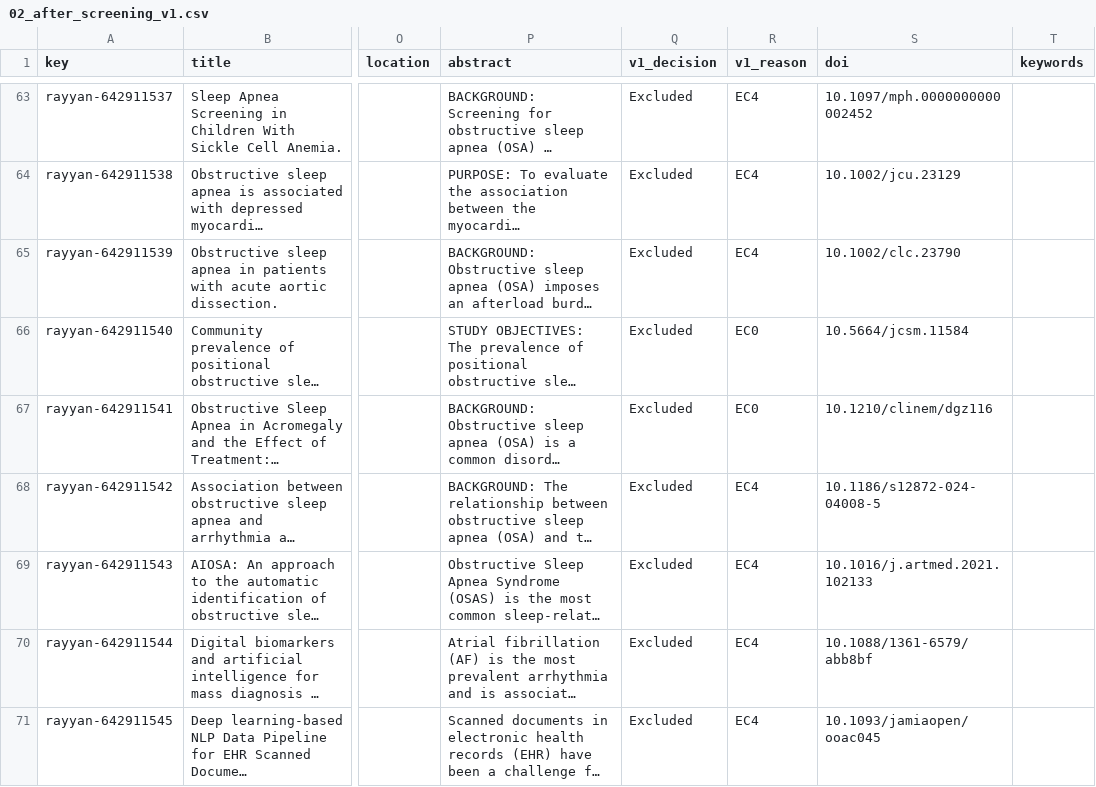
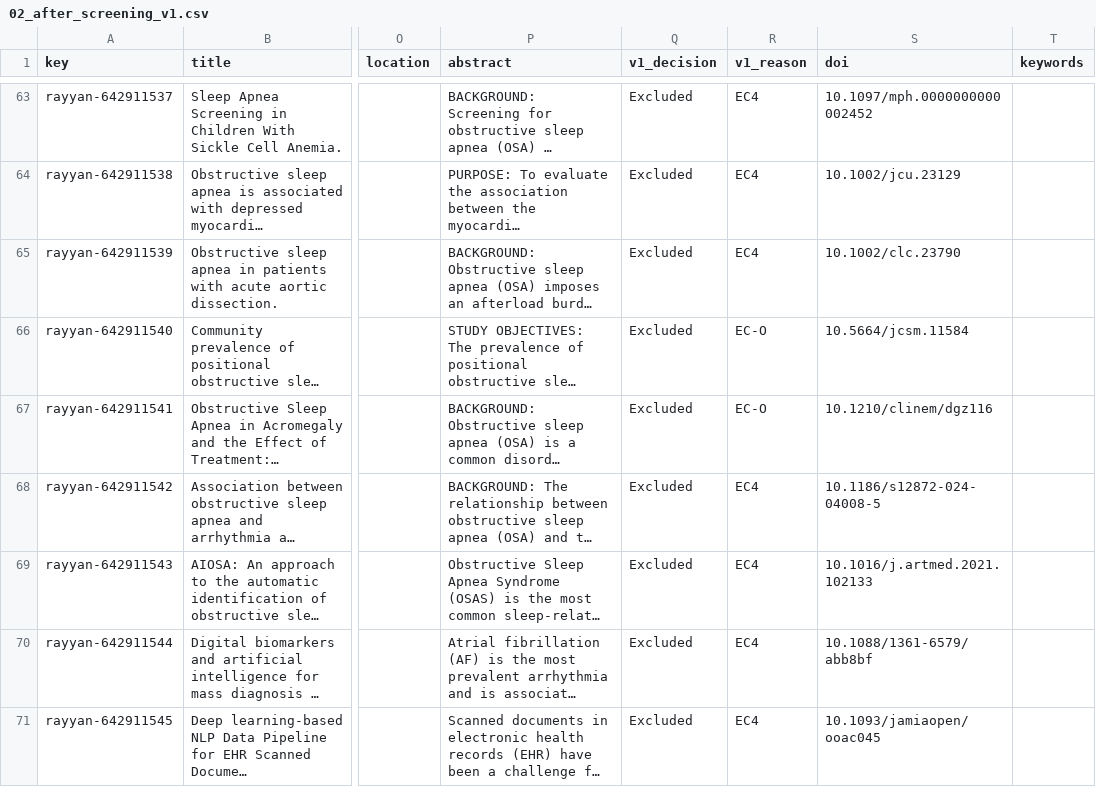
Before and after one commit to lengchay2306/SomniSensePaper, a CSV file: SP27SE/nguyentrungkien/SLR/02_after_screening_v1.csv, drawn as a sheet; only a part is shown, gaps mark what is left out; long unchanged cells end in …; the diff covers the shown part only; the diff names each change by its address in the sheet, - before the commit and + after, or states it on an @@ line.

```diff
--- a/SP27SE/nguyentrungkien/SLR/02_after_screening_v1.csv
+++ b/SP27SE/nguyentrungkien/SLR/02_after_screening_v1.csv
-R66:R67 (v1_reason): EC0
+R66:R67 (v1_reason): EC-O
```
Also changed, not shown: 31 edited cells elsewhere in this file.
